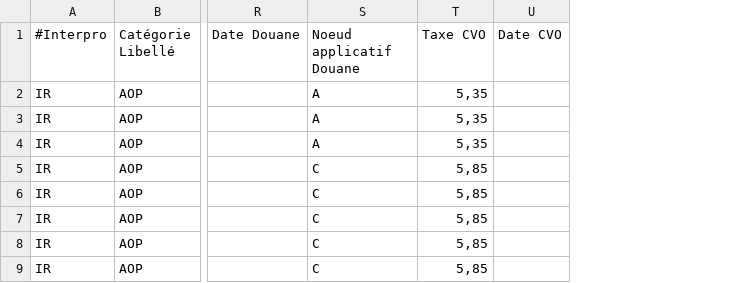
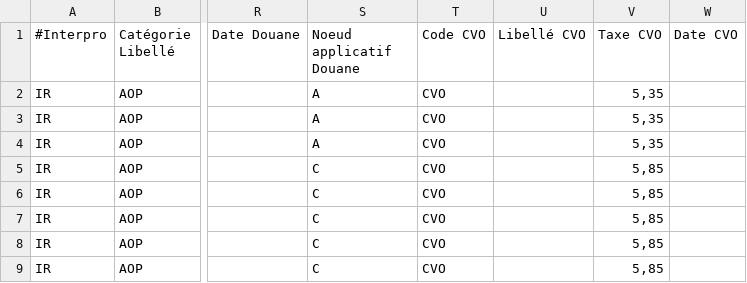
Before and after one commit to 24eme/declarvins, a CSV file: project/data/import/configuration/produits.csv, drawn as a sheet; only a part is shown, gaps mark what is left out; the diff names each change by its address in the sheet, - before the commit and + after, or states it on an @@ line.

Commit message:
Ajout du code / libelle dans le csv d'import produit

```diff
--- a/project/data/import/configuration/produits.csv
+++ b/project/data/import/configuration/produits.csv
+column T (Code CVO), rows 2-9: all CVO
+column U (Libellé CVO), empty
```
Also changed, not shown: 1 other file.
